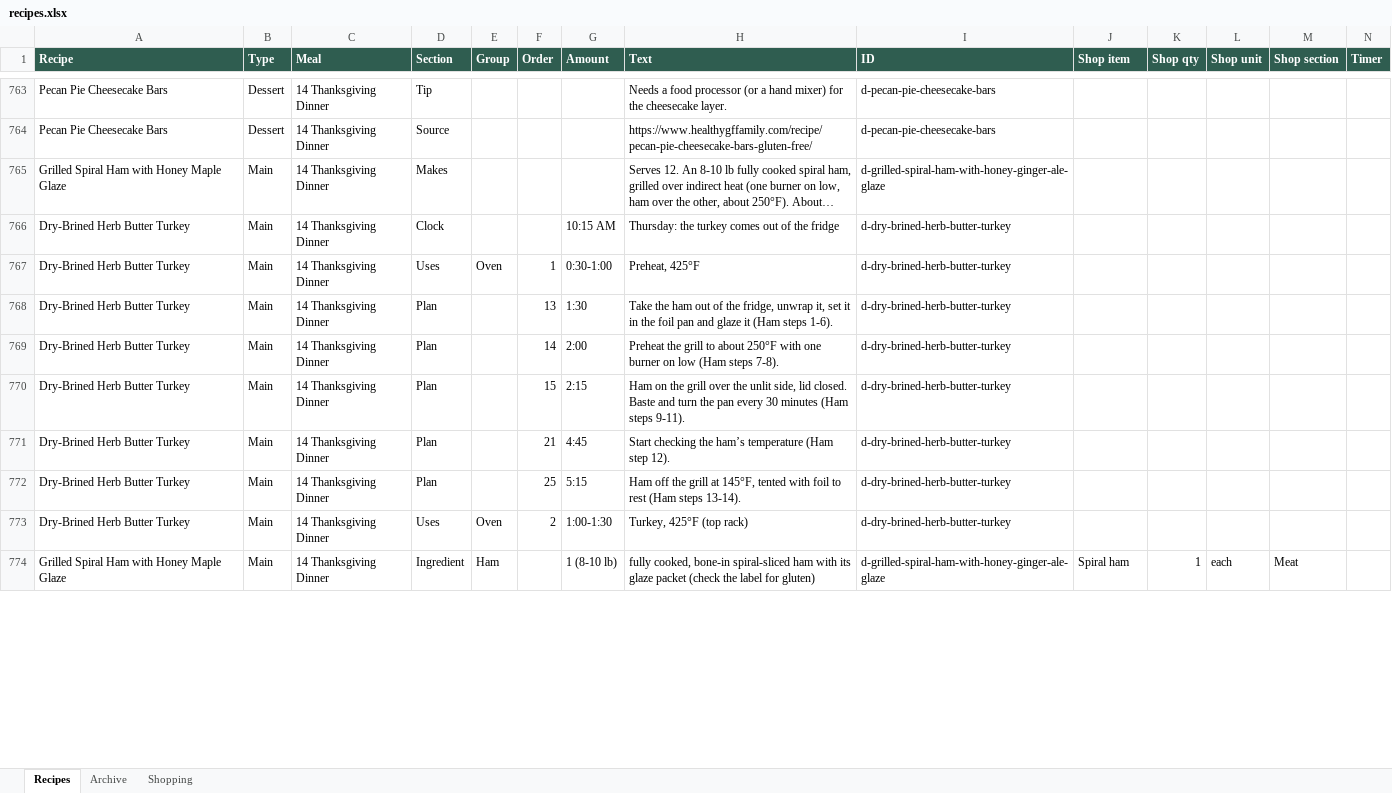
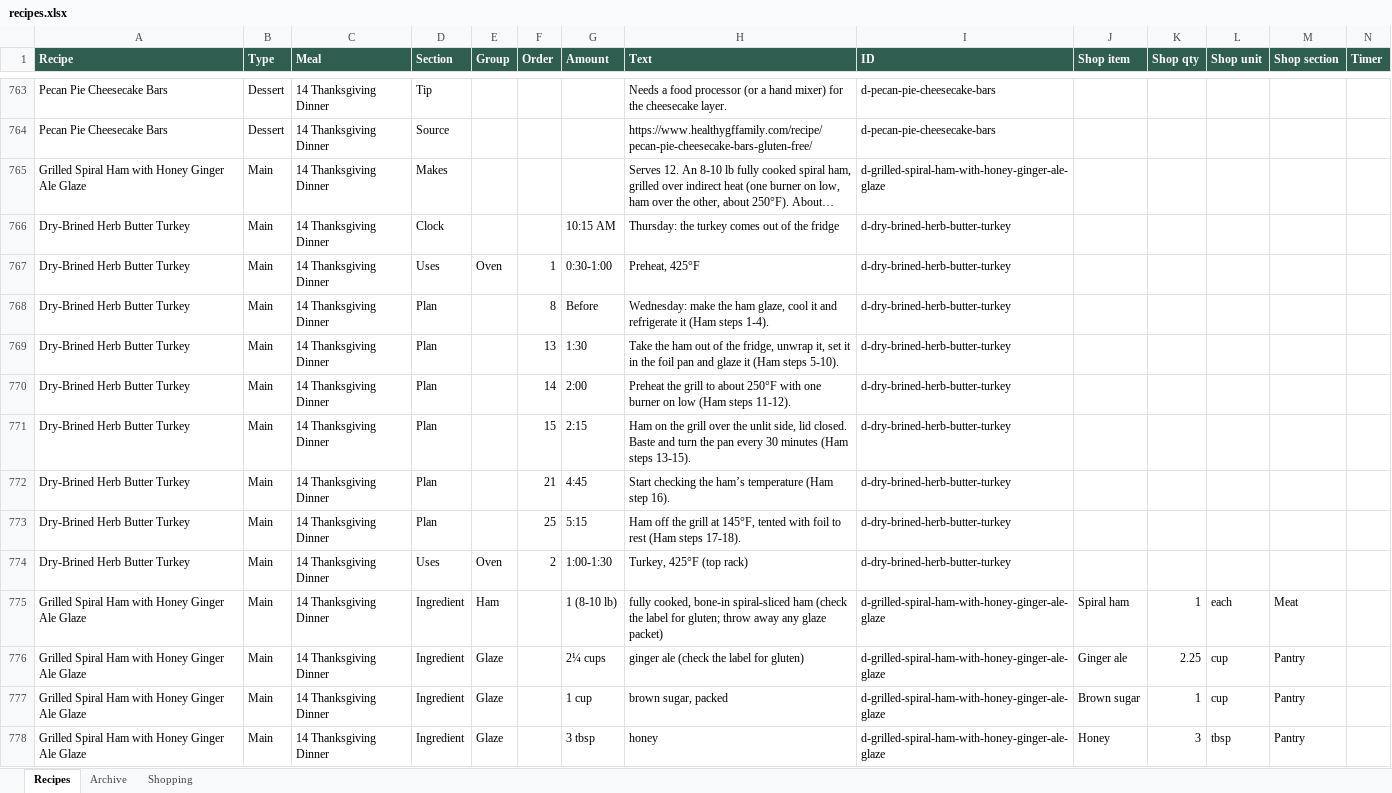
Before and after one commit to entquine/Recipes, an Excel workbook: recipes.xlsx, sheet Recipes, drawn as a sheet; only a part is shown, gaps mark what is left out; long unchanged cells end in …; values as stored, in another font and other column widths than the file's, no borders; addresses are those after the commit; rows hold the shown columns only; the diff covers the shown part only; the diff names each change by its address in the sheet, - before the commit and + after, or states it on an @@ line.

```diff
--- a/recipes.xlsx (sheet Recipes)
+++ b/recipes.xlsx (sheet Recipes)
-A765 (Recipe): Grilled Spiral Ham with Honey Maple Glaze
+A765 (Recipe): Grilled Spiral Ham with Honey Ginger Ale Glaze
+row 768: Dry-Brined Herb Butter Turkey | Main | 14 Thanksgiving Dinner | Plan |  | 8 | Before | Wednesday: make the ham glaze, cool it and refrigerate it (Ham steps 1-4). | d-dry-brined-herb-butter-turkey
-H769 (Text): …(Ham steps 1-6).
+H769 (Text): …(Ham steps 5-10).
-H770 (Text): …(Ham steps 7-8).
+H770 (Text): …(Ham steps 11-12).
-H771 (Text): …(Ham steps 9-11).
+H771 (Text): …(Ham steps 13-15).
-H772 (Text): …(Ham step 12).
+H772 (Text): …(Ham step 16).
-H773 (Text): …(Ham steps 13-14).
+H773 (Text): …(Ham steps 17-18).
-A775 (Recipe): Grilled Spiral Ham with Honey Maple Glaze
+A775 (Recipe): Grilled Spiral Ham with Honey Ginger Ale Glaze
-H775 (Text): …spiral-sliced ham with its glaze packet (check the label for gluten)
+H775 (Text): …spiral-sliced ham (check the label for gluten; throw away any glaze packet)
+row 776: Grilled Spiral Ham with Honey Ginger Ale Glaze | Main | 14 Thanksgiving Dinner | Ingredient | Glaze |  | 2¼ cups | ginger ale (check the label for gluten) | d-grilled-spiral-ham-with-honey-ginger-ale-glaze | Ginger ale | 2.25 | cup | Pantry
+row 777: Grilled Spiral Ham with Honey Ginger Ale Glaze | Main | 14 Thanksgiving Dinner | Ingredient | Glaze |  | 1 cup | brown sugar, packed | d-grilled-spiral-ham-with-honey-ginger-ale-glaze | Brown sugar | 1 | cup | Pantry
+row 778: Grilled Spiral Ham with Honey Ginger Ale Glaze | Main | 14 Thanksgiving Dinner | Ingredient | Glaze |  | 3 tbsp | honey | d-grilled-spiral-ham-with-honey-ginger-ale-glaze | Honey | 3 | tbsp | Pantry
```
Also changed, not shown: 6 added rows and 51 edited cells elsewhere in this sheet.
